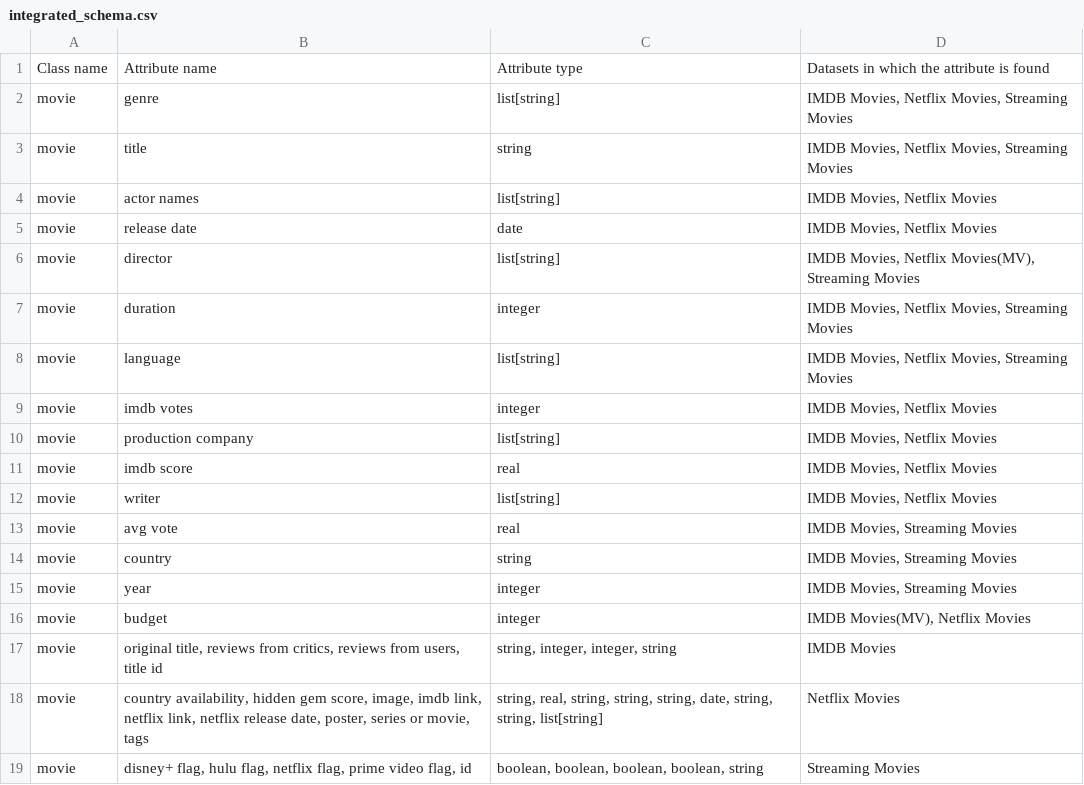
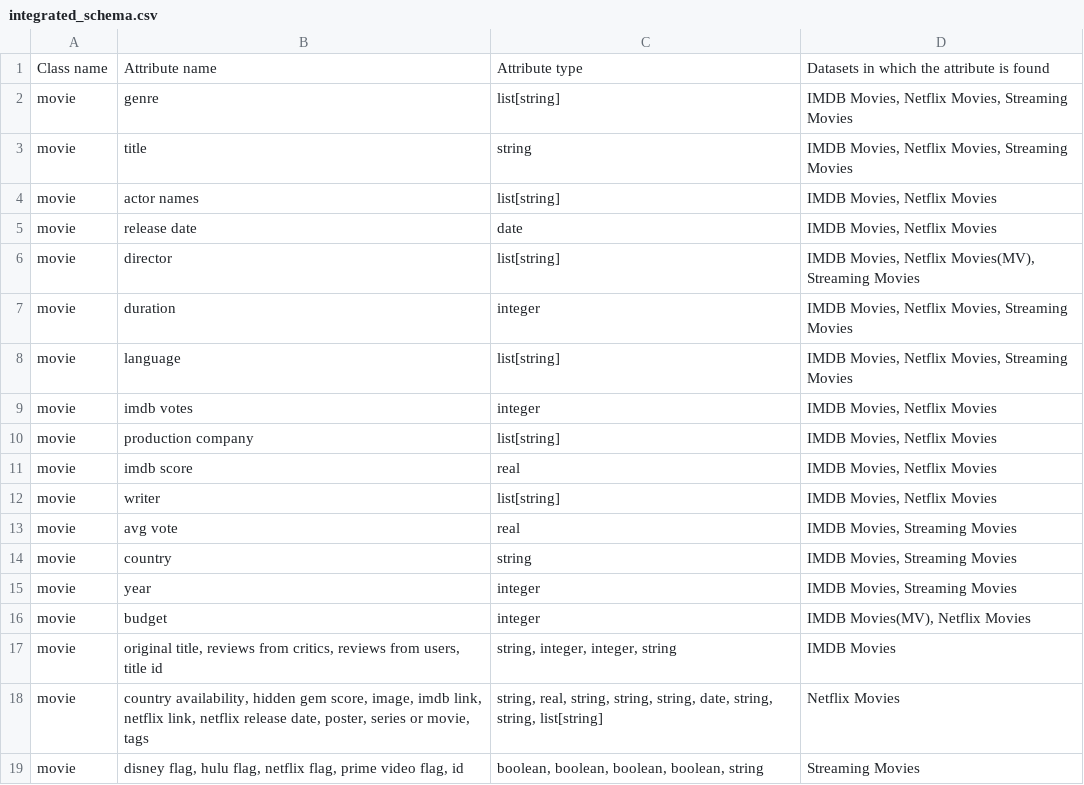
Before and after one commit to Humorloos/IE683, a CSV file: data/Movies/integrated_schema.csv, drawn as a sheet.

```diff
--- a/data/Movies/integrated_schema.csv
+++ b/data/Movies/integrated_schema.csv
@@ -18,2 +18,2 @@ movie;original title, reviews from critics, reviews from users, title id;string,
 movie;country availability, hidden gem score, image, imdb link, netflix link, netflix release date, poster, series or movie, tags;string, real, string, string, string, date, string, string, list[string];Netflix Movies
-movie;disney+ flag, hulu flag, netflix flag, prime video flag, id;boolean, boolean, boolean, boolean, string;Streaming Movies
+movie;disney flag, hulu flag, netflix flag, prime video flag, id;boolean, boolean, boolean, boolean, string;Streaming Movies
```
Also changed, not shown: 3 other files.
